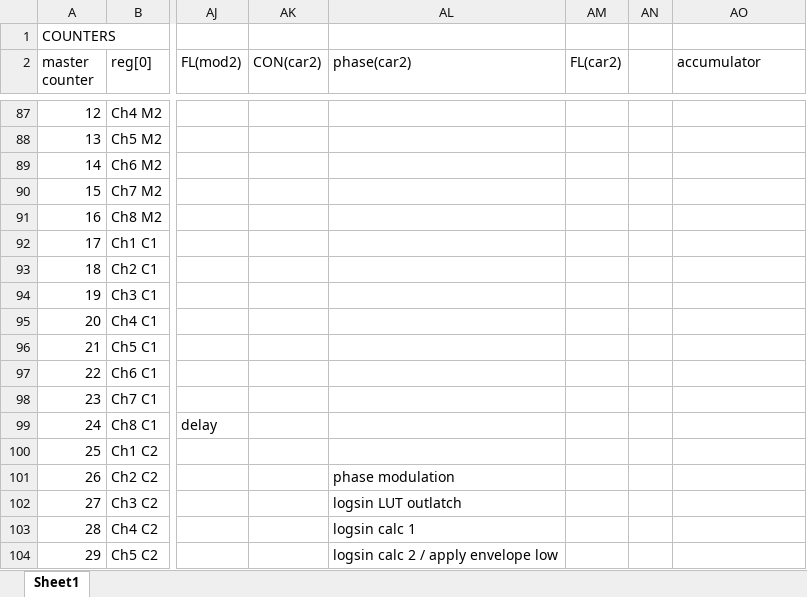
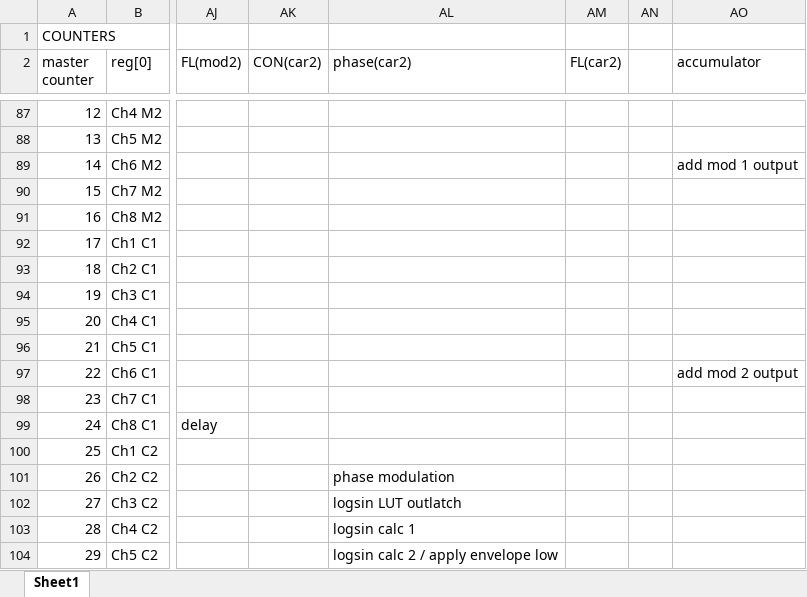
Before and after one commit to ika-musume/IKAOPM, an Excel workbook: resources/YM2151_pipeline.xlsx, sheet Sheet1, drawn as a sheet; only a part is shown, gaps mark what is left out; values as stored, in another font and other column widths than the file's, no cell formats; the diff names each change by its address in the sheet, - before the commit and + after, or states it on an @@ line.

```diff
--- a/resources/YM2151_pipeline.xlsx (sheet Sheet1)
+++ b/resources/YM2151_pipeline.xlsx (sheet Sheet1)
-AO89 (accumulator): (empty)
+AO89 (accumulator): add mod 1 output
-AO97 (accumulator): (empty)
+AO97 (accumulator): add mod 2 output
```
Also changed, not shown: cell formats, resources/YM2151_operators.xlsx, 7 other files.
